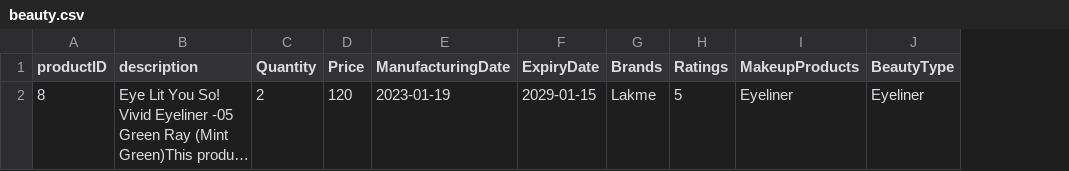
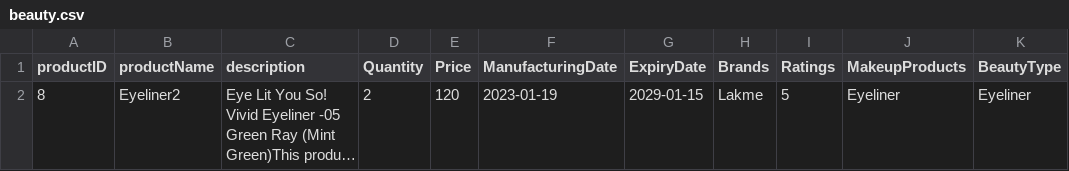
Before and after one commit to animeshHM/e-commerce_project, a CSV file: public/csv/beauty.csv, drawn as a sheet; long unchanged cells end in …; the diff names each change by its address in the sheet, - before the commit and + after, or states it on an @@ line.

```diff
--- a/public/csv/beauty.csv
+++ b/public/csv/beauty.csv
+column B (productName), row 2: Eyeliner2
```
Also changed, not shown: 12 other files.
